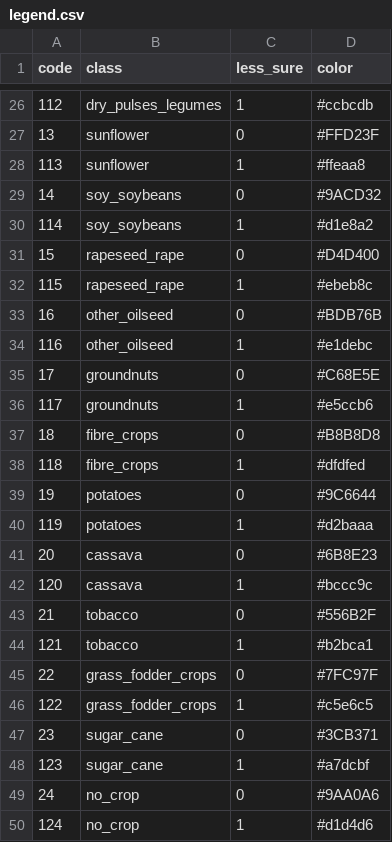
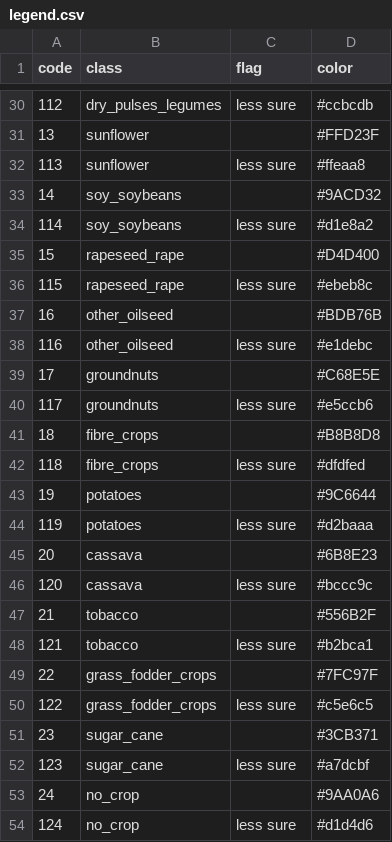
Before and after one commit to rawazrauf/iraq-farms-health, a CSV file: crops/2026/legend.csv, drawn as a sheet; only a part is shown, gaps mark what is left out; the diff covers the shown part only.

```diff
--- a/crops/2026/legend.csv
+++ b/crops/2026/legend.csv
@@ -1 +1 @@
-code,class,less_sure,color
+code,class,flag,color
@@ -26,25 +30,25 @@ code,class,less_sure,color
-112,dry_pulses_legumes,1,#ccbcdb
-13,sunflower,0,#FFD23F
-113,sunflower,1,#ffeaa8
-14,soy_soybeans,0,#9ACD32
-114,soy_soybeans,1,#d1e8a2
-15,rapeseed_rape,0,#D4D400
-115,rapeseed_rape,1,#ebeb8c
-16,other_oilseed,0,#BDB76B
-116,other_oilseed,1,#e1debc
-17,groundnuts,0,#C68E5E
-117,groundnuts,1,#e5ccb6
-18,fibre_crops,0,#B8B8D8
-118,fibre_crops,1,#dfdfed
-19,potatoes,0,#9C6644
-119,potatoes,1,#d2baaa
-20,cassava,0,#6B8E23
-120,cassava,1,#bccc9c
-21,tobacco,0,#556B2F
-121,tobacco,1,#b2bca1
-22,grass_fodder_crops,0,#7FC97F
-122,grass_fodder_crops,1,#c5e6c5
-23,sugar_cane,0,#3CB371
-123,sugar_cane,1,#a7dcbf
-24,no_crop,0,#9AA0A6
-124,no_crop,1,#d1d4d6
+112,dry_pulses_legumes,less sure,#ccbcdb
+13,sunflower,,#FFD23F
+113,sunflower,less sure,#ffeaa8
+14,soy_soybeans,,#9ACD32
+114,soy_soybeans,less sure,#d1e8a2
+15,rapeseed_rape,,#D4D400
+115,rapeseed_rape,less sure,#ebeb8c
+16,other_oilseed,,#BDB76B
+116,other_oilseed,less sure,#e1debc
+17,groundnuts,,#C68E5E
+117,groundnuts,less sure,#e5ccb6
+18,fibre_crops,,#B8B8D8
+118,fibre_crops,less sure,#dfdfed
+19,potatoes,,#9C6644
+119,potatoes,less sure,#d2baaa
+20,cassava,,#6B8E23
+120,cassava,less sure,#bccc9c
+21,tobacco,,#556B2F
+121,tobacco,less sure,#b2bca1
+22,grass_fodder_crops,,#7FC97F
+122,grass_fodder_crops,less sure,#c5e6c5
+23,sugar_cane,,#3CB371
+123,sugar_cane,less sure,#a7dcbf
+24,no_crop,,#9AA0A6
+124,no_crop,less sure,#d1d4d6
```
Also changed, not shown: 4 added rows and 23 edited cells elsewhere in this file, crops/2026/stats_districts.csv, crops/2026/stats_governorates.csv, 12 other files.
